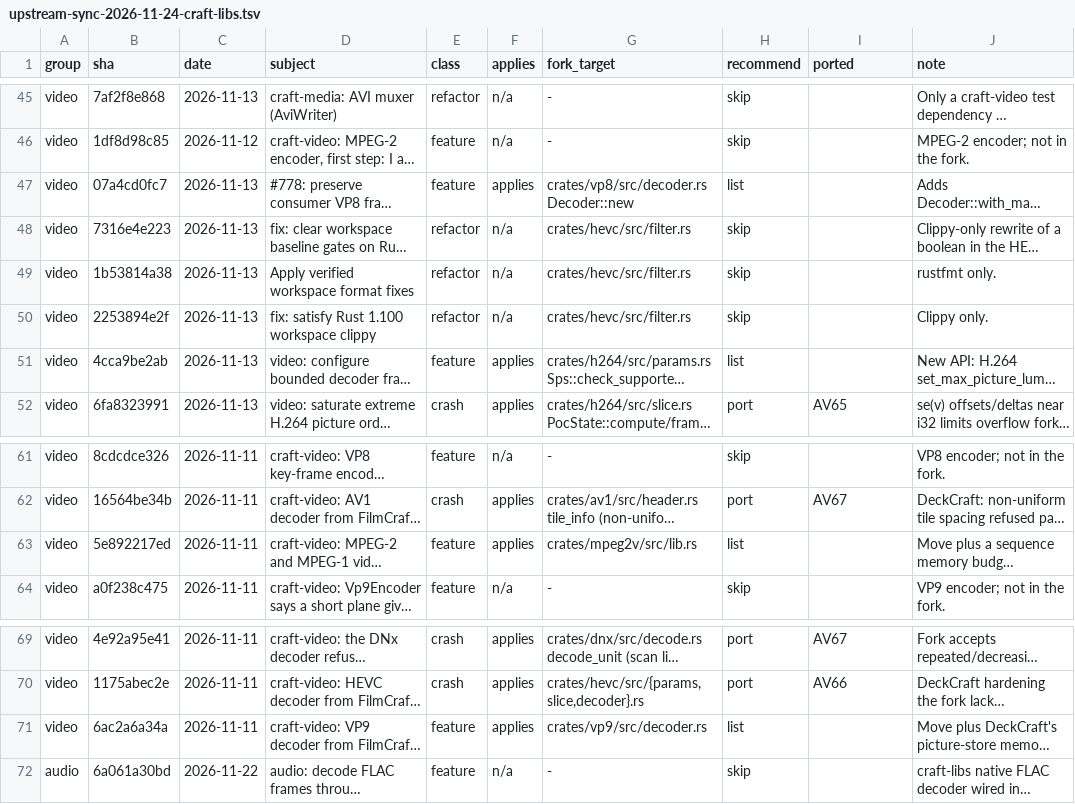
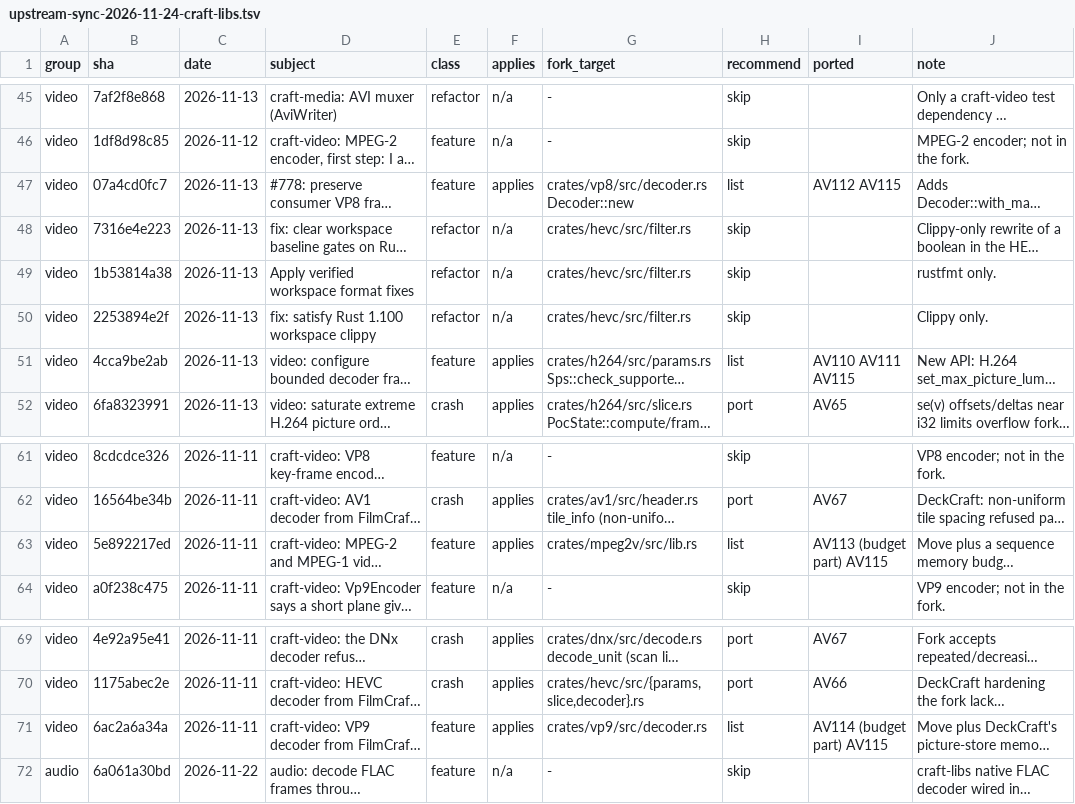
Before and after one commit to moheshmohan/AutoCut, a TSV file: plan/upstream-sync-2026-11-24-craft-libs.tsv, drawn as a sheet; only a part is shown, gaps mark what is left out; long unchanged cells end in …; the diff names each change by its address in the sheet, - before the commit and + after, or states it on an @@ line.

```diff
--- a/plan/upstream-sync-2026-11-24-craft-libs.tsv
+++ b/plan/upstream-sync-2026-11-24-craft-libs.tsv
-I47 (ported): (empty)
+I47 (ported): AV112 AV115
-I51 (ported): (empty)
+I51 (ported): AV110 AV111 AV115
-I63 (ported): (empty)
+I63 (ported): AV113 (budget part) AV115
-I71 (ported): (empty)
+I71 (ported): AV114 (budget part) AV115
```
Also changed, not shown: 7 other files.
